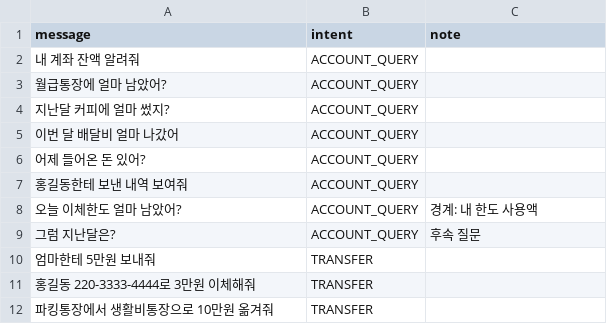
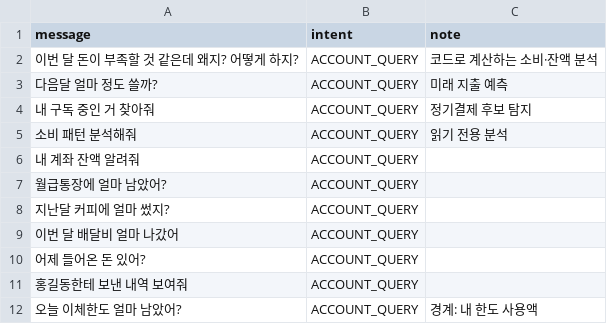
Before and after one commit to Xnarin/naengo-bank, a CSV file: backend/app/agent/intent_golden.csv, drawn as a sheet; only a part is shown; the shorter side is filled out with more unchanged rows.

```diff
--- a/backend/app/agent/intent_golden.csv
+++ b/backend/app/agent/intent_golden.csv
@@ -1,2 +1,6 @@
 message,intent,note
+이번 달 돈이 부족할 것 같은데 왜지? 어떻게 하지?,ACCOUNT_QUERY,코드로 계산하는 소비·잔액 분석
+다음달 얼마 정도 쓸까?,ACCOUNT_QUERY,미래 지출 예측
+내 구독 중인 거 찾아줘,ACCOUNT_QUERY,정기결제 후보 탐지
+소비 패턴 분석해줘,ACCOUNT_QUERY,읽기 전용 분석
 내 계좌 잔액 알려줘,ACCOUNT_QUERY,
```
Also changed, not shown: 58 other files.
